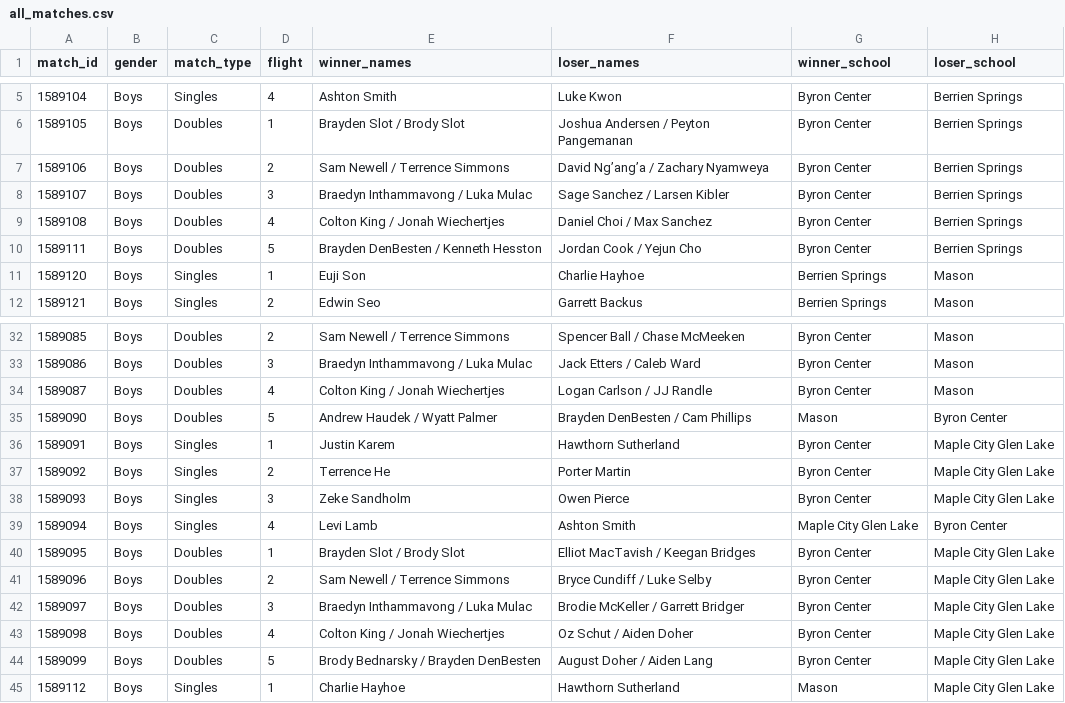
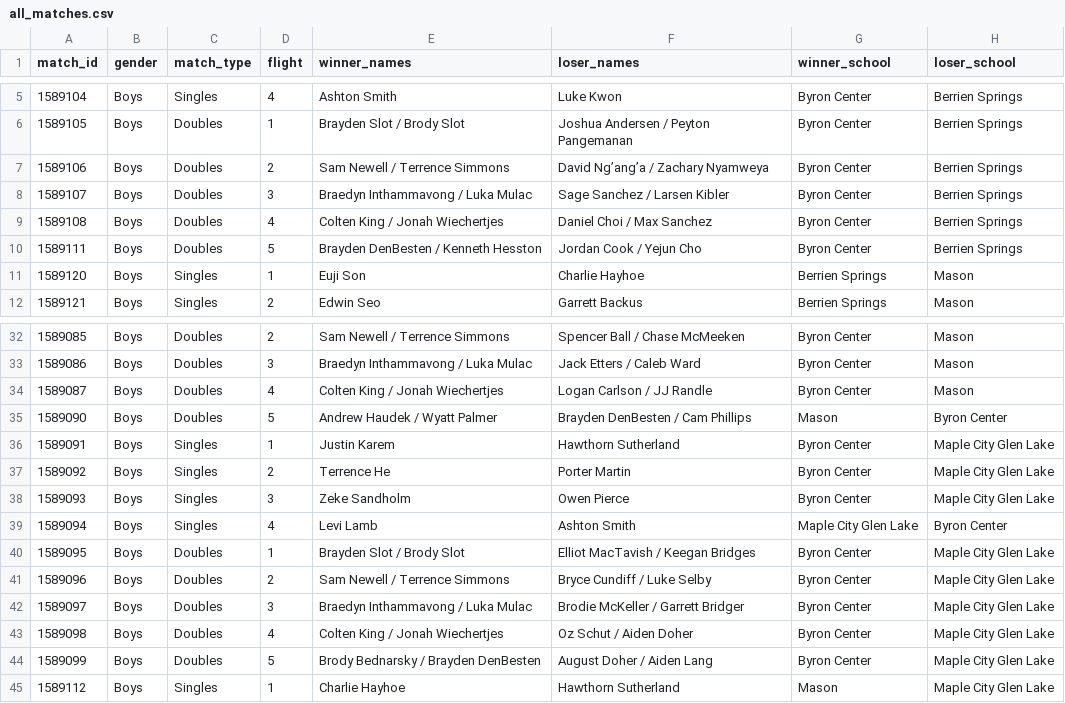
Before and after one commit to jojojoshshsh/MHSAA_tennis_seeder, a CSV file: historical/2026/all_matches.csv, drawn as a sheet; only a part is shown, gaps mark what is left out; the diff names each change by its address in the sheet, - before the commit and + after, or states it on an @@ line.

```diff
--- a/historical/2026/all_matches.csv
+++ b/historical/2026/all_matches.csv
-E9 (winner_names): Colton King / Jonah Wiechertjes
+E9 (winner_names): Colten King / Jonah Wiechertjes
-E34 (winner_names): Colton King / Jonah Wiechertjes
+E34 (winner_names): Colten King / Jonah Wiechertjes
-E43 (winner_names): Colton King / Jonah Wiechertjes
+E43 (winner_names): Colten King / Jonah Wiechertjes
```
Also changed, not shown: historical/2026/all_matches_excluding_state.csv, 1 other file.
